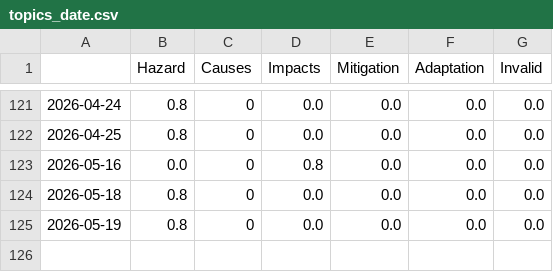
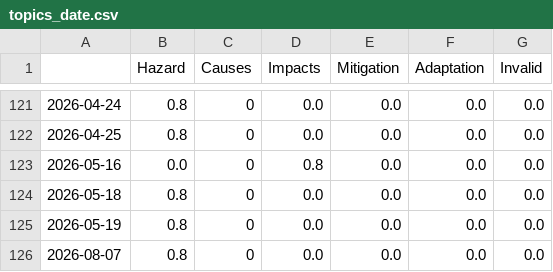
Before and after one commit to Leoniews/fogIsComing, a CSV file: csv/topics_date.csv, drawn as a sheet; only a part is shown, gaps mark what is left out.

```diff
--- a/csv/topics_date.csv
+++ b/csv/topics_date.csv
@@ -125 +125,2 @@
 2026-05-19,0.8,0,0.0,0.0,0.0,0.0
+2026-08-07,0.8,0,0.0,0.0,0.0,0.0
```
Also changed, not shown: 5 other files.
